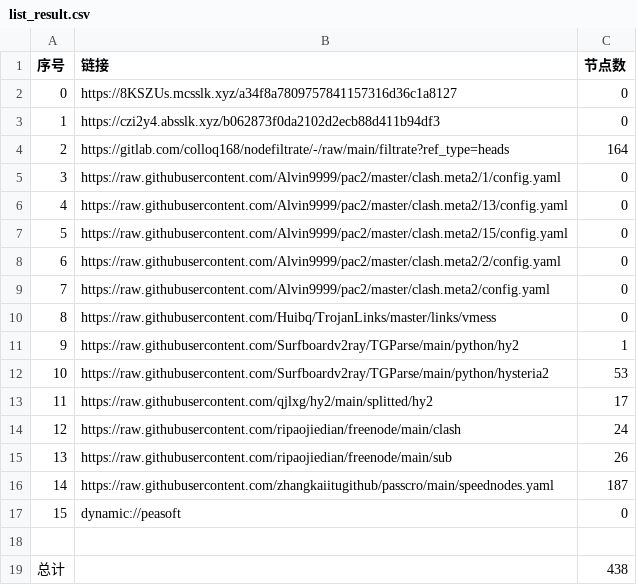
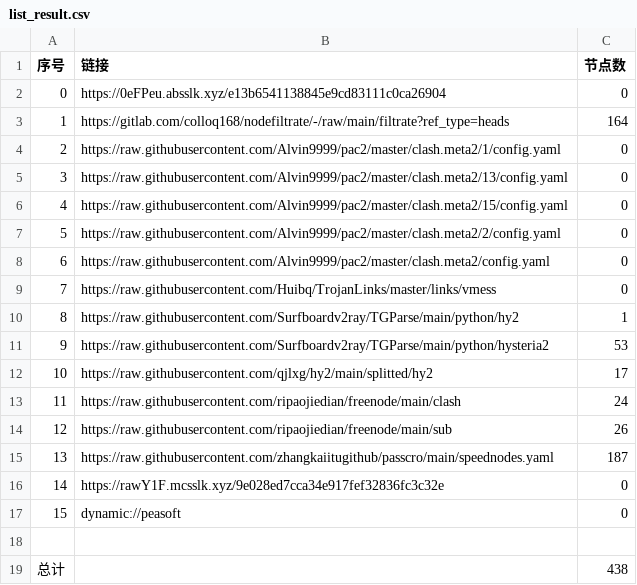
Before and after one commit to jianwu-zhao/NoMoreWalls, a CSV file: list_result.csv, drawn as a sheet; removed rows and columns are numbered as before the commit, all else as after; the diff names each change by its address in the sheet, - before the commit and + after, or states it on an @@ line.

```diff
--- a/list_result.csv
+++ b/list_result.csv
-B2 (链接): https://8KSZUs.mcsslk.xyz/a34f8a7809757841157316d36c1a8127
+B2 (链接): https://0eFPeu.absslk.xyz/e13b6541138845e9cd83111c0ca26904
-row 3: 1 | https://czi2y4.absslk.xyz/b062873f0da2102d2ecb88d411b94df3 | 0
@@ column A (序号) renumbered between rows 3 and 15 @@
+row 16: 14 | https://rawY1F.mcsslk.xyz/9e028ed7cca34e917fef32836fc3c32e | 0
```
Also changed, not shown: 28 other files.
